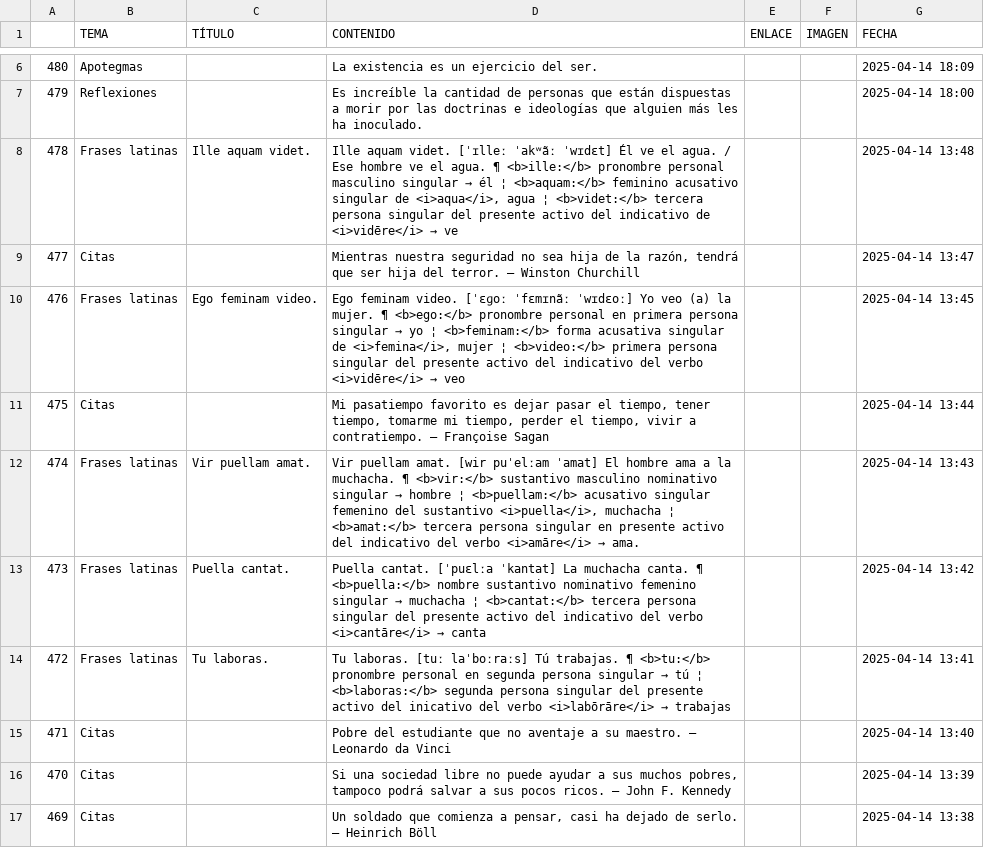
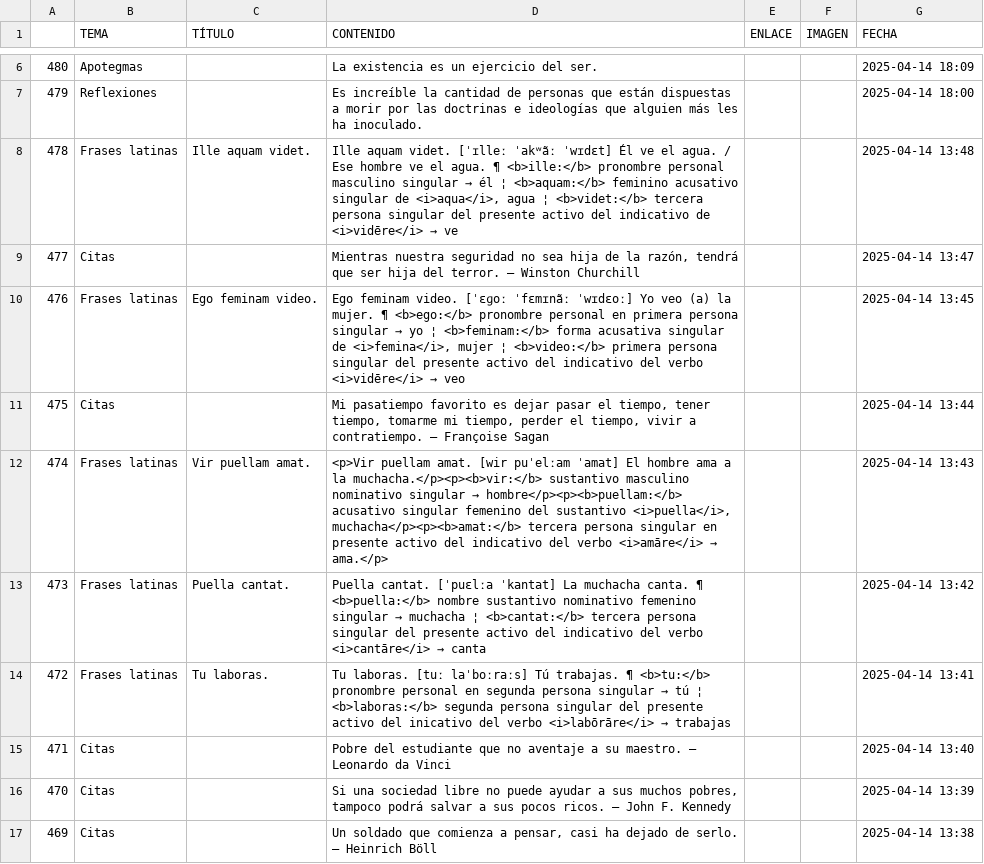
Before and after one commit to jucardus/jucardus.github.io, a CSV file: base.csv, drawn as a sheet; only a part is shown, gaps mark what is left out.

Commit message:
Add files via upload

```diff
--- a/base.csv
+++ b/base.csv
@@ -11,3 +11,3 @@
 475,Citas,,"Mi pasatiempo favorito es dejar pasar el tiempo, tener tiempo, tomarme mi tiempo, perder el tiempo, vivir a contratiempo. – Françoise Sagan",,,2025-04-14 13:44
-474,Frases latinas,Vir puellam amat.,"Vir puellam amat. [wir puˈelːam ˈamat] El hombre ama a la muchacha. ¶ <b>vir:</b> sustantivo masculino nominativo singular → hombre ¦ <b>puellam:</b> acusativo singular femenino del sustantivo <i>puella</i>, muchacha ¦ <b>amat:</b> tercera persona singular en presente activo del indicativo del verbo <i>amāre</i> → ama.",,,2025-04-14 13:43
+474,Frases latinas,Vir puellam amat.,"<p>Vir puellam amat. [wir puˈelːam ˈamat] El hombre ama a la muchacha.</p><p><b>vir:</b> sustantivo masculino nominativo singular → hombre</p><p><b>puellam:</b> acusativo singular femenino del sustantivo <i>puella</i>, muchacha</p><p><b>amat:</b> tercera persona singular en presente activo del indicativo del verbo <i>amāre</i> → ama.</p>",,,2025-04-14 13:43
 473,Frases latinas,Puella cantat.,Puella cantat. [ˈpuɛlːa ˈkantat] La muchacha canta. ¶ <b>puella:</b> nombre sustantivo nominativo femenino singular → muchacha ¦ <b>cantat:</b> tercera persona singular del presente activo del indicativo del verbo <i>cantāre</i> → canta,,,2025-04-14 13:42
```
